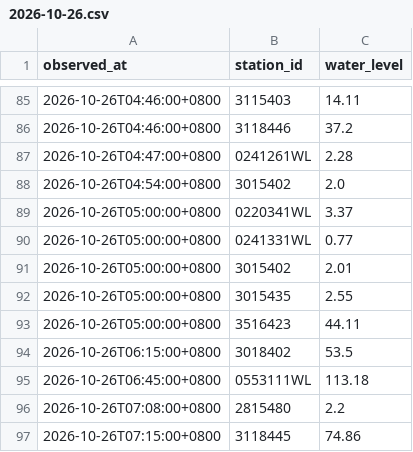
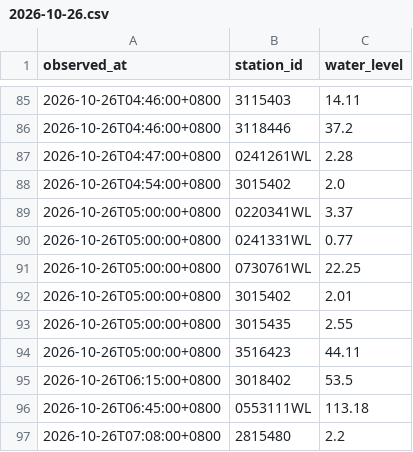
Before and after one commit to Anthonyfiz/malaysia-flood-watch, a CSV file: data/history/2026-10-26.csv, drawn as a sheet; only a part is shown, gaps mark what is left out; the shorter side is filled out with more unchanged rows.

```diff
--- a/data/history/2026-10-26.csv
+++ b/data/history/2026-10-26.csv
@@ -90,2 +90,3 @@ observed_at,station_id,water_level
 2026-10-26T05:00:00+0800,0241331WL,0.77
+2026-10-26T05:00:00+0800,0730761WL,22.25
 2026-10-26T05:00:00+0800,3015402,2.01
```
Also changed, not shown: data/runs.csv, 4 other files.
